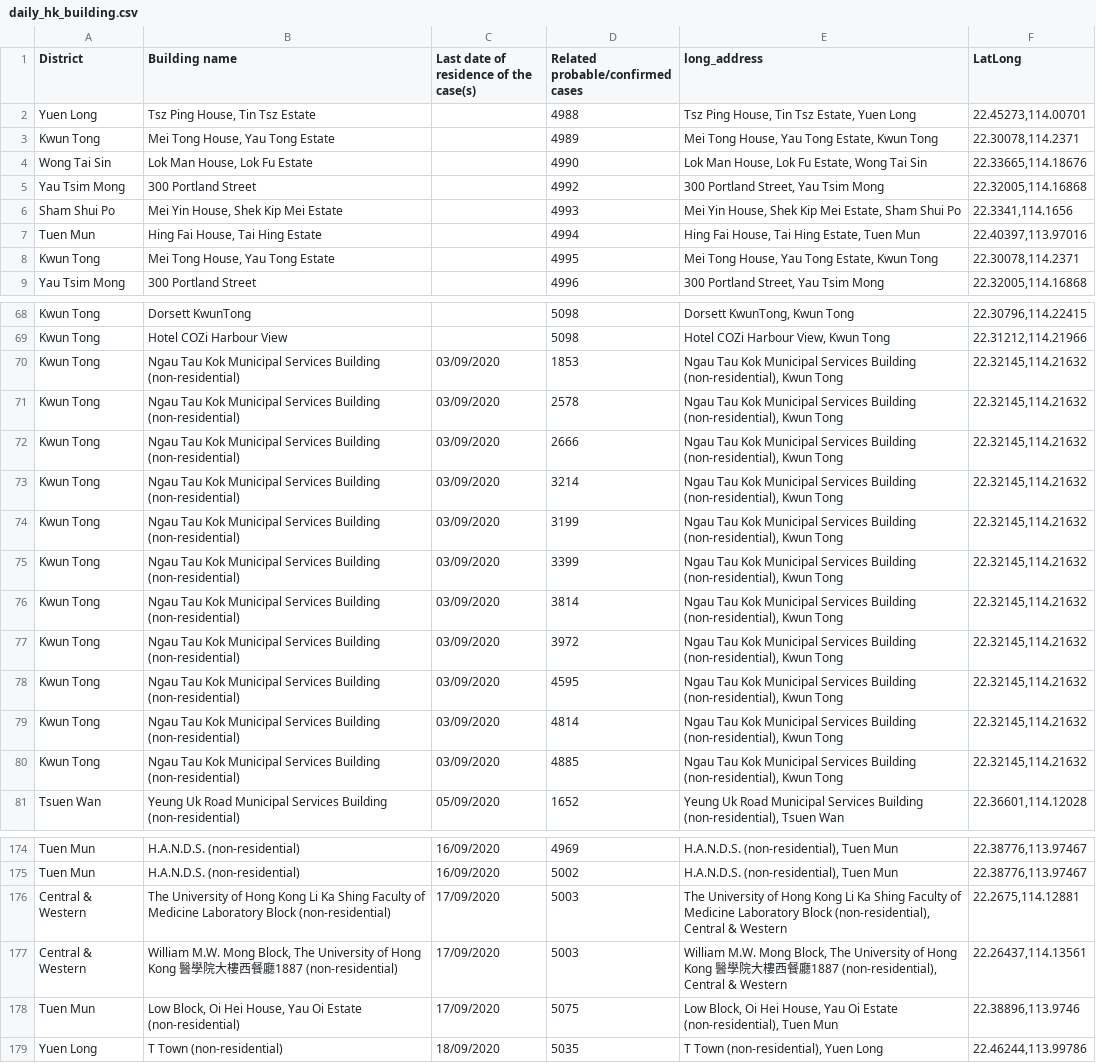
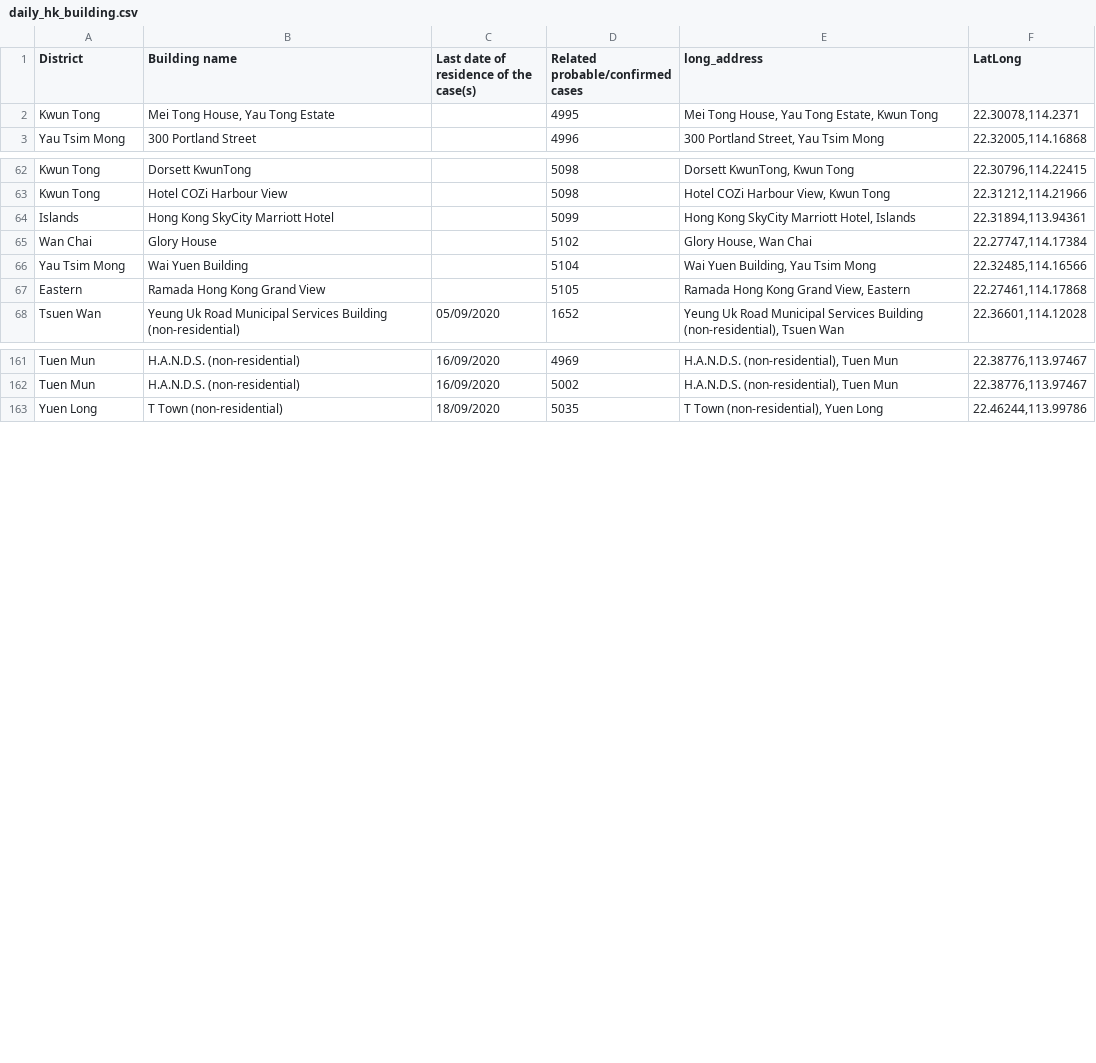
Before and after one commit to jerrypai0809/COVID_19, a CSV file: data/daily_hk_building.csv, drawn as a sheet; only a part is shown, gaps mark what is left out; removed rows and columns are numbered as before the commit, all else as after; the diff covers the shown part only; the diff names each change by its address in the sheet, - before the commit and + after, or states it on an @@ line.

Commit message:
daily commit

```diff
--- a/data/daily_hk_building.csv
+++ b/data/daily_hk_building.csv
-row 2: Yuen Long | Tsz Ping House, Tin Tsz Estate |  | 4988 | Tsz Ping House, Tin Tsz Estate, Yuen Long | 22.45273,114.00701
-row 3: Kwun Tong | Mei Tong House, Yau Tong Estate |  | 4989 | Mei Tong House, Yau Tong Estate, Kwun Tong | 22.30078,114.2371
-row 4: Wong Tai Sin | Lok Man House, Lok Fu Estate |  | 4990 | Lok Man House, Lok Fu Estate, Wong Tai Sin | 22.33665,114.18676
-row 5: Yau Tsim Mong | 300 Portland Street |  | 4992 | 300 Portland Street, Yau Tsim Mong | 22.32005,114.16868
-row 6: Sham Shui Po | Mei Yin House, Shek Kip Mei Estate |  | 4993 | Mei Yin House, Shek Kip Mei Estate, Sham Shui Po | 22.3341,114.1656
-row 7: Tuen Mun | Hing Fai House, Tai Hing Estate |  | 4994 | Hing Fai House, Tai Hing Estate, Tuen Mun | 22.40397,113.97016
-row 70: Kwun Tong | Ngau Tau Kok Municipal Services Building (non-residential) | 03/09/2020 | 1853 | Ngau Tau Kok Municipal Services Building (non-residential), Kwun Tong | 22.32145,114.21632
-row 71: Kwun Tong | Ngau Tau Kok Municipal Services Building (non-residential) | 03/09/2020 | 2578 | Ngau Tau Kok Municipal Services Building (non-residential), Kwun Tong | 22.32145,114.21632
-row 72: Kwun Tong | Ngau Tau Kok Municipal Services Building (non-residential) | 03/09/2020 | 2666 | Ngau Tau Kok Municipal Services Building (non-residential), Kwun Tong | 22.32145,114.21632
-row 73: Kwun Tong | Ngau Tau Kok Municipal Services Building (non-residential) | 03/09/2020 | 3214 | Ngau Tau Kok Municipal Services Building (non-residential), Kwun Tong | 22.32145,114.21632
-row 74: Kwun Tong | Ngau Tau Kok Municipal Services Building (non-residential) | 03/09/2020 | 3199 | Ngau Tau Kok Municipal Services Building (non-residential), Kwun Tong | 22.32145,114.21632
-row 75: Kwun Tong | Ngau Tau Kok Municipal Services Building (non-residential) | 03/09/2020 | 3399 | Ngau Tau Kok Municipal Services Building (non-residential), Kwun Tong | 22.32145,114.21632
-row 76: Kwun Tong | Ngau Tau Kok Municipal Services Building (non-residential) | 03/09/2020 | 3814 | Ngau Tau Kok Municipal Services Building (non-residential), Kwun Tong | 22.32145,114.21632
-row 77: Kwun Tong | Ngau Tau Kok Municipal Services Building (non-residential) | 03/09/2020 | 3972 | Ngau Tau Kok Municipal Services Building (non-residential), Kwun Tong | 22.32145,114.21632
-row 78: Kwun Tong | Ngau Tau Kok Municipal Services Building (non-residential) | 03/09/2020 | 4595 | Ngau Tau Kok Municipal Services Building (non-residential), Kwun Tong | 22.32145,114.21632
-row 79: Kwun Tong | Ngau Tau Kok Municipal Services Building (non-residential) | 03/09/2020 | 4814 | Ngau Tau Kok Municipal Services Building (non-residential), Kwun Tong | 22.32145,114.21632
-row 80: Kwun Tong | Ngau Tau Kok Municipal Services Building (non-residential) | 03/09/2020 | 4885 | Ngau Tau Kok Municipal Services Building (non-residential), Kwun Tong | 22.32145,114.21632
+row 64: Islands | Hong Kong SkyCity Marriott Hotel |  | 5099 | Hong Kong SkyCity Marriott Hotel, Islands | 22.31894,113.94361
+row 65: Wan Chai | Glory House |  | 5102 | Glory House, Wan Chai | 22.27747,114.17384
+row 66: Yau Tsim Mong | Wai Yuen Building |  | 5104 | Wai Yuen Building, Yau Tsim Mong | 22.32485,114.16566
+row 67: Eastern | Ramada Hong Kong Grand View |  | 5105 | Ramada Hong Kong Grand View, Eastern | 22.27461,114.17868
-row 176: Central & Western | The University of Hong Kong Li Ka Shing Faculty of Medicine Laboratory Block (non-residential) | 17/09/2020 | 5003 | The University of Hong Kong Li Ka Shing Faculty of Medicine Laboratory Block (non-residential), Central & Western | 22.2675,114.12881
-row 177: Central & Western | William M.W. Mong Block, The University of Hong Kong 醫學院大樓西餐廳1887 (non-residential) | 17/09/2020 | 5003 | William M.W. Mong Block, The University of Hong Kong 醫學院大樓西餐廳1887 (non-residential), Central & Western | 22.26437,114.13561
-row 178: Tuen Mun | Low Block, Oi Hei House, Yau Oi Estate (non-residential) | 17/09/2020 | 5075 | Low Block, Oi Hei House, Yau Oi Estate (non-residential), Tuen Mun | 22.38896,113.9746
```
Also changed, not shown: 1 added row elsewhere in this file, data/daily_cn_cases.csv, data/daily_infected_pub_trans.csv.
